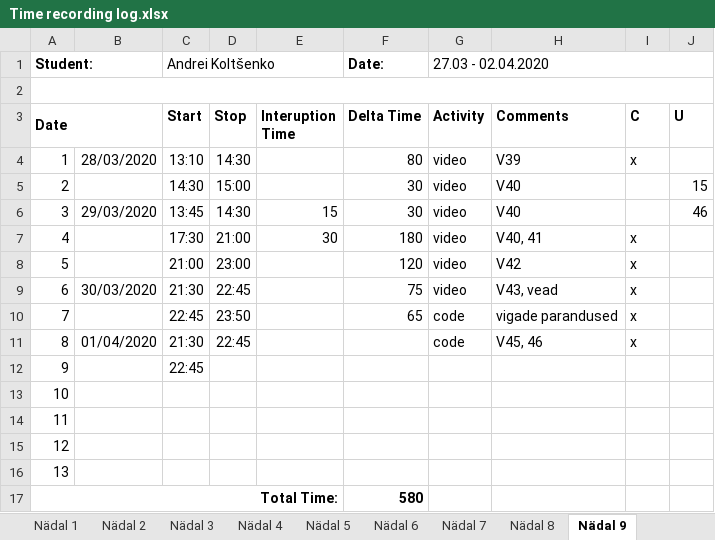
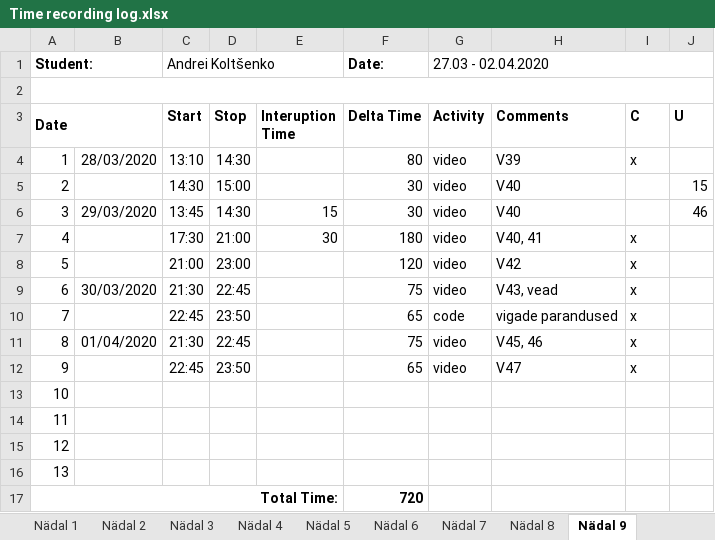
Before and after one commit to deba55er/GPVideo, an Excel workbook: Time recording log.xlsx, sheet Nädal 9, drawn as a sheet; values as stored, in another font and other column widths than the file's, no borders; the diff names each change by its address in the sheet, - before the commit and + after, or states it on an @@ line.

```diff
--- a/Time recording log.xlsx (sheet Nädal 9)
+++ b/Time recording log.xlsx (sheet Nädal 9)
-F11 (Delta Time): (empty)
+F11 (Delta Time): 75
-G11 (Activity): code
+G11 (Activity): video
-D12 (Stop): (empty)
+D12 (Stop): 23:50
-F12 (Delta Time): (empty)
+F12 (Delta Time): 65
-G12 (Activity): (empty)
+G12 (Activity): video
-H12 (Comments): (empty)
+H12 (Comments): V47
-I12 (C): (empty)
+I12 (C): x
-F17 (Delta Time): 580
+F17 (Delta Time): 720
```
Also changed, not shown: 21 other files.
